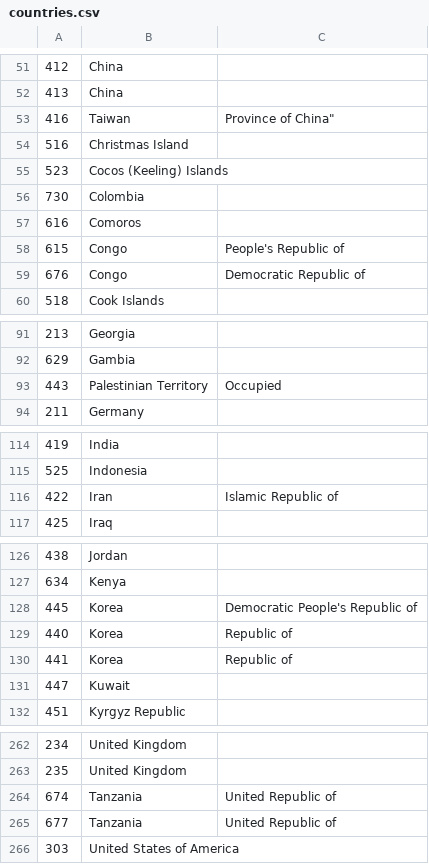
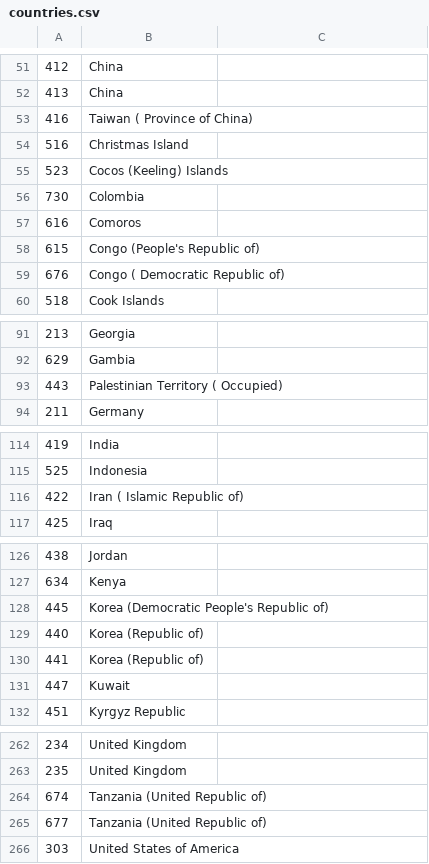
Before and after one commit to caronoff/beacondecode_aws, a CSV file: countries.csv, drawn as a sheet; only a part is shown, gaps mark what is left out; the diff covers the shown part only.

Commit message:
countries

```diff
--- a/countries.csv
+++ b/countries.csv
@@ -53 +53 @@
-416,Taiwan, Province of China"
+416,Taiwan ( Province of China),
@@ -58,2 +58,2 @@
-615,Congo, People's Republic of
-676,Congo, Democratic Republic of
+615,Congo (People's Republic of),
+676,Congo ( Democratic Republic of),
@@ -93 +93 @@
-443,Palestinian Territory, Occupied
+443,Palestinian Territory ( Occupied),
@@ -116 +116 @@
-422,Iran, Islamic Republic of
+422,Iran ( Islamic Republic of),
@@ -128,3 +128,3 @@
-445,Korea, Democratic People's Republic of
-440,Korea, Republic of
-441,Korea, Republic of
+445,Korea (Democratic People's Republic of),
+440,Korea (Republic of),
+441,Korea (Republic of),
@@ -264,2 +264,2 @@
-674,Tanzania, United Republic of
-677,Tanzania, United Republic of
+674,Tanzania (United Republic of),
+677,Tanzania (United Republic of),
```
Also changed, not shown: 1 added row and 6 edited cells elsewhere in this file, 3 other files.
